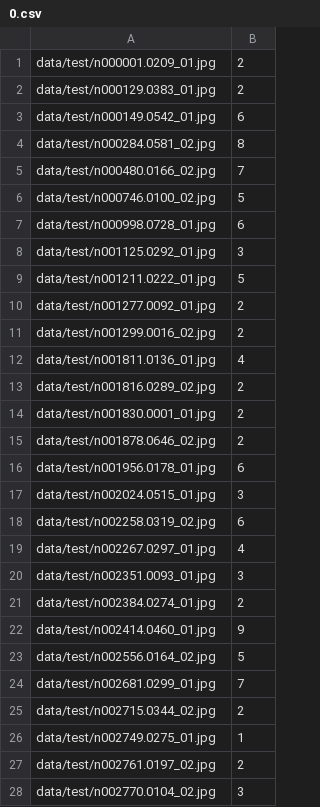
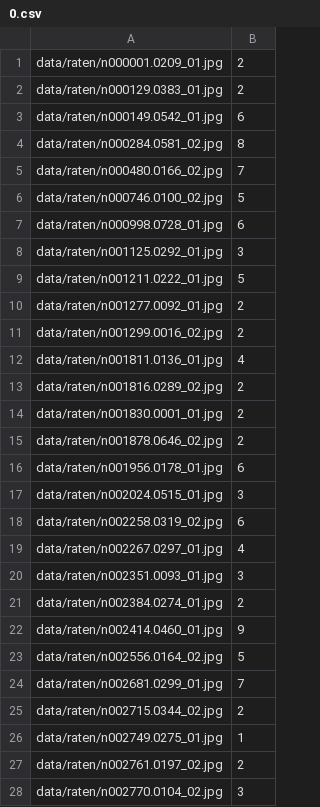
Before and after one commit to MarzellT/face-attractivness, a CSV file: ratings/0.csv, drawn as a sheet; only a part is shown; the diff covers the shown part only.

```diff
--- a/ratings/0.csv
+++ b/ratings/0.csv
@@ -1,28 +1,28 @@
-data/test/n000001.0209_01.jpg,2
-data/test/n000129.0383_01.jpg,2
-data/test/n000149.0542_01.jpg,6
-data/test/n000284.0581_02.jpg,8
-data/test/n000480.0166_02.jpg,7
-data/test/n000746.0100_02.jpg,5
-data/test/n000998.0728_01.jpg,6
-data/test/n001125.0292_01.jpg,3
-data/test/n001211.0222_01.jpg,5
-data/test/n001277.0092_01.jpg,2
-data/test/n001299.0016_02.jpg,2
-data/test/n001811.0136_01.jpg,4
-data/test/n001816.0289_02.jpg,2
-data/test/n001830.0001_01.jpg,2
-data/test/n001878.0646_02.jpg,2
-data/test/n001956.0178_01.jpg,6
-data/test/n002024.0515_01.jpg,3
-data/test/n002258.0319_02.jpg,6
-data/test/n002267.0297_01.jpg,4
-data/test/n002351.0093_01.jpg,3
-data/test/n002384.0274_01.jpg,2
-data/test/n002414.0460_01.jpg,9
-data/test/n002556.0164_02.jpg,5
-data/test/n002681.0299_01.jpg,7
-data/test/n002715.0344_02.jpg,2
-data/test/n002749.0275_01.jpg,1
-data/test/n002761.0197_02.jpg,2
-data/test/n002770.0104_02.jpg,3
+data/raten/n000001.0209_01.jpg,2
+data/raten/n000129.0383_01.jpg,2
+data/raten/n000149.0542_01.jpg,6
+data/raten/n000284.0581_02.jpg,8
+data/raten/n000480.0166_02.jpg,7
+data/raten/n000746.0100_02.jpg,5
+data/raten/n000998.0728_01.jpg,6
+data/raten/n001125.0292_01.jpg,3
+data/raten/n001211.0222_01.jpg,5
+data/raten/n001277.0092_01.jpg,2
+data/raten/n001299.0016_02.jpg,2
+data/raten/n001811.0136_01.jpg,4
+data/raten/n001816.0289_02.jpg,2
+data/raten/n001830.0001_01.jpg,2
+data/raten/n001878.0646_02.jpg,2
+data/raten/n001956.0178_01.jpg,6
+data/raten/n002024.0515_01.jpg,3
+data/raten/n002258.0319_02.jpg,6
+data/raten/n002267.0297_01.jpg,4
+data/raten/n002351.0093_01.jpg,3
+data/raten/n002384.0274_01.jpg,2
+data/raten/n002414.0460_01.jpg,9
+data/raten/n002556.0164_02.jpg,5
+data/raten/n002681.0299_01.jpg,7
+data/raten/n002715.0344_02.jpg,2
+data/raten/n002749.0275_01.jpg,1
+data/raten/n002761.0197_02.jpg,2
+data/raten/n002770.0104_02.jpg,3
```
Also changed, not shown: 71 edited cells elsewhere in this file, ratings/1.csv.
